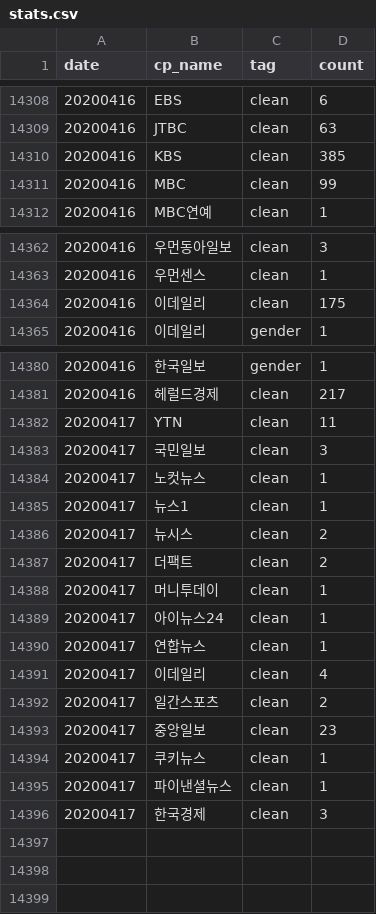
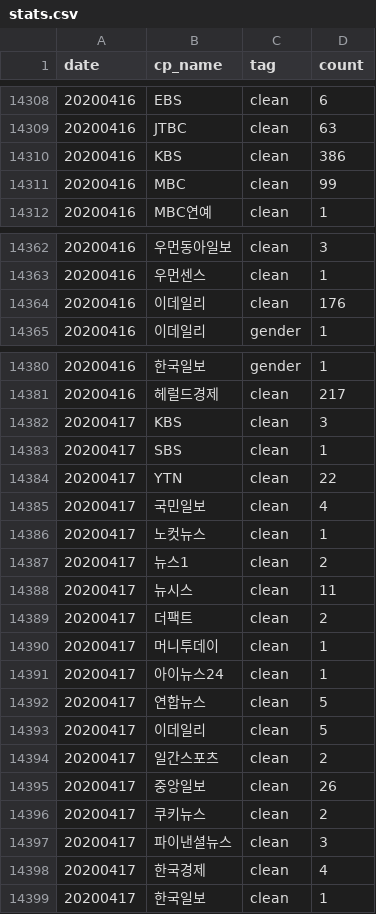
Before and after one commit to newshunter12/done-it-again, a CSV file: _data/stats.csv, drawn as a sheet; only a part is shown, gaps mark what is left out.

```diff
--- a/_data/stats.csv
+++ b/_data/stats.csv
@@ -14309,3 +14309,3 @@ date,cp_name,tag,count
 20200416,JTBC,clean,63
-20200416,KBS,clean,385
+20200416,KBS,clean,386
 20200416,MBC,clean,99
@@ -14363,3 +14363,3 @@ date,cp_name,tag,count
 20200416,우먼센스,clean,1
-20200416,이데일리,clean,175
+20200416,이데일리,clean,176
 20200416,이데일리,gender,1
@@ -14381,7 +14381,9 @@ date,cp_name,tag,count
 20200416,헤럴드경제,clean,217
-20200417,YTN,clean,11
-20200417,국민일보,clean,3
+20200417,KBS,clean,3
+20200417,SBS,clean,1
+20200417,YTN,clean,22
+20200417,국민일보,clean,4
 20200417,노컷뉴스,clean,1
-20200417,뉴스1,clean,1
-20200417,뉴시스,clean,2
+20200417,뉴스1,clean,2
+20200417,뉴시스,clean,11
 20200417,더팩트,clean,2
@@ -14389,8 +14391,9 @@ date,cp_name,tag,count
 20200417,아이뉴스24,clean,1
-20200417,연합뉴스,clean,1
-20200417,이데일리,clean,4
+20200417,연합뉴스,clean,5
+20200417,이데일리,clean,5
 20200417,일간스포츠,clean,2
-20200417,중앙일보,clean,23
-20200417,쿠키뉴스,clean,1
-20200417,파이낸셜뉴스,clean,1
-20200417,한국경제,clean,3
+20200417,중앙일보,clean,26
+20200417,쿠키뉴스,clean,2
+20200417,파이낸셜뉴스,clean,3
+20200417,한국경제,clean,4
+20200417,한국일보,clean,1
```
Also changed, not shown: _data/stats_best_cps.csv, _data/stats_daily.csv, 1 other file.
